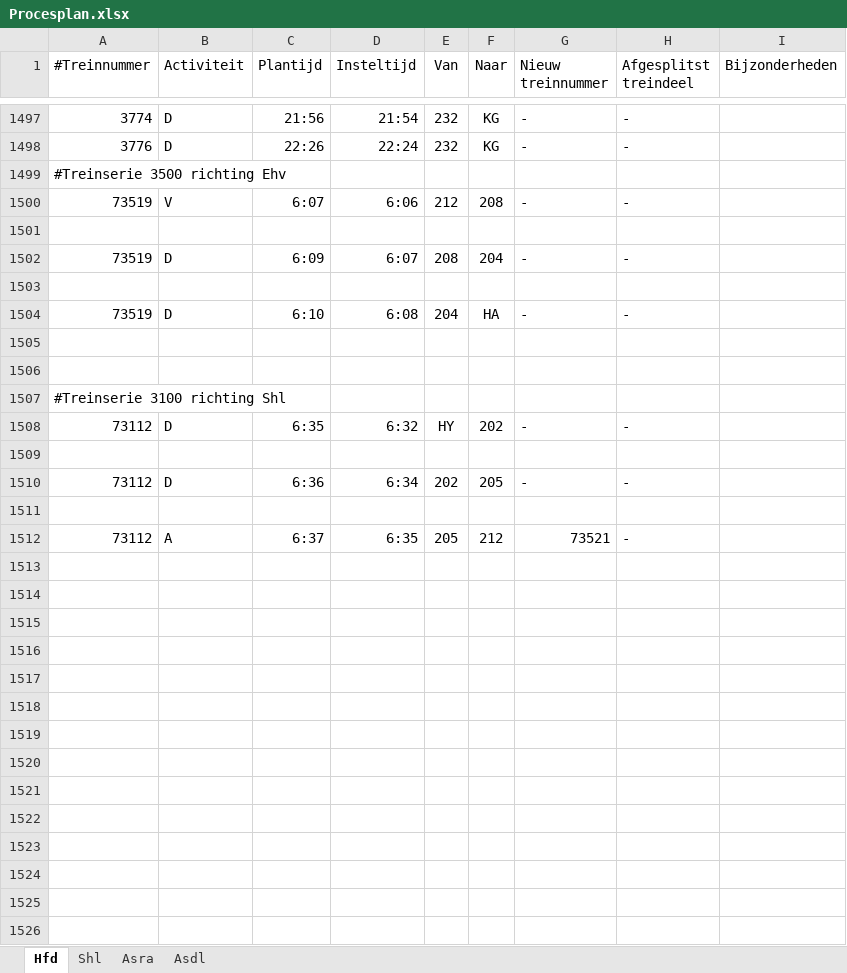
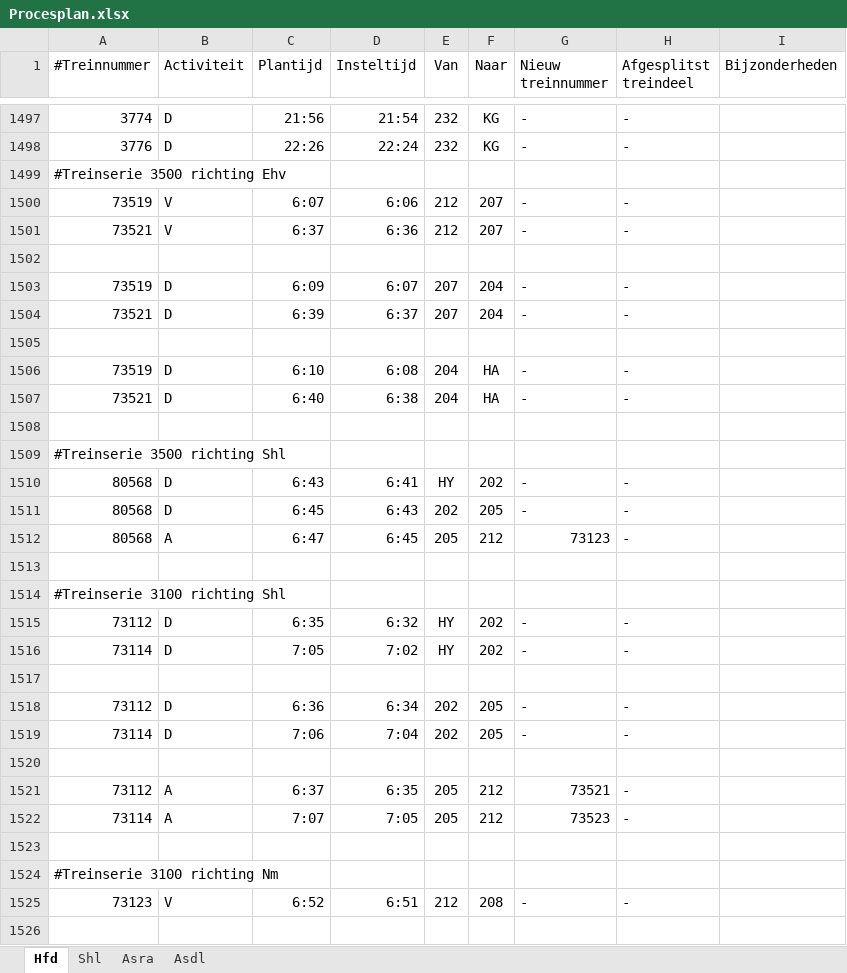
Before and after one commit to dgoedkoop/stwsim, an Excel workbook: Schiphollijn/Procesplan.xlsx, sheet Hfd, drawn as a sheet; only a part is shown, gaps mark what is left out; values as stored, in another font and other column widths than the file's, no borders; addresses are those after the commit; the diff covers the shown part only; the diff names each change by its address in the sheet, - before the commit and + after, or states it on an @@ line.

```diff
--- a/Schiphollijn/Procesplan.xlsx (sheet Hfd)
+++ b/Schiphollijn/Procesplan.xlsx (sheet Hfd)
-F1500 (Naar): 208
+F1500 (Naar): 207
+row 1501: 73521 | V | 6:37 | 6:36 | 212 | 207 | - | -
-E1503 (Van): 208
+E1503 (Van): 207
+row 1504: 73521 | D | 6:39 | 6:37 | 207 | 204 | - | -
+row 1507: 73521 | D | 6:40 | 6:38 | 204 | HA | - | -
+row 1509: #Treinserie 3500 richting Shl
+row 1510: 80568 | D | 6:43 | 6:41 | HY | 202 | - | -
+row 1511: 80568 | D | 6:45 | 6:43 | 202 | 205 | - | -
+row 1512: 80568 | A | 6:47 | 6:45 | 205 | 212 | 73123 | -
+row 1516: 73114 | D | 7:05 | 7:02 | HY | 202 | - | -
+row 1519: 73114 | D | 7:06 | 7:04 | 202 | 205 | - | -
+row 1522: 73114 | A | 7:07 | 7:05 | 205 | 212 | 73523 | -
+row 1523: (empty)
+row 1524: #Treinserie 3100 richting Nm
+row 1525: 73123 | V | 6:52 | 6:51 | 212 | 208 | - | -
+row 1526: (empty)
```
Also changed, not shown: 3 added rows elsewhere in this sheet, sheet Shl, sheet Asra, Schiphollijn/Hfdo_plan.xlsx, 14 other files.
